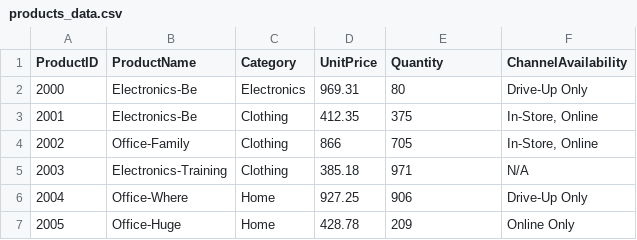
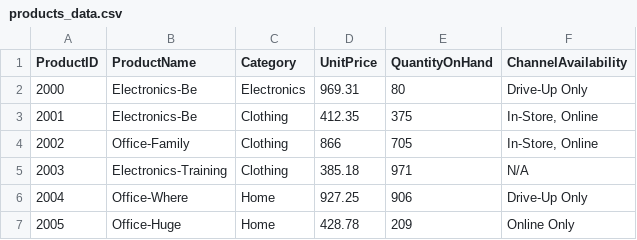
Before and after one commit to JSellinger/smart-store-jacobsellinger, a CSV file: data/raw/products_data.csv, drawn as a sheet; only a part is shown.

Commit message:
Small change to naming convention

```diff
--- a/data/raw/products_data.csv
+++ b/data/raw/products_data.csv
@@ -1,2 +1,2 @@
-ProductID,ProductName,Category,UnitPrice,Quantity,ChannelAvailability
+ProductID,ProductName,Category,UnitPrice,QuantityOnHand,ChannelAvailability
 2000,Electronics-Be,Electronics,969.31,80,Drive-Up Only
```
